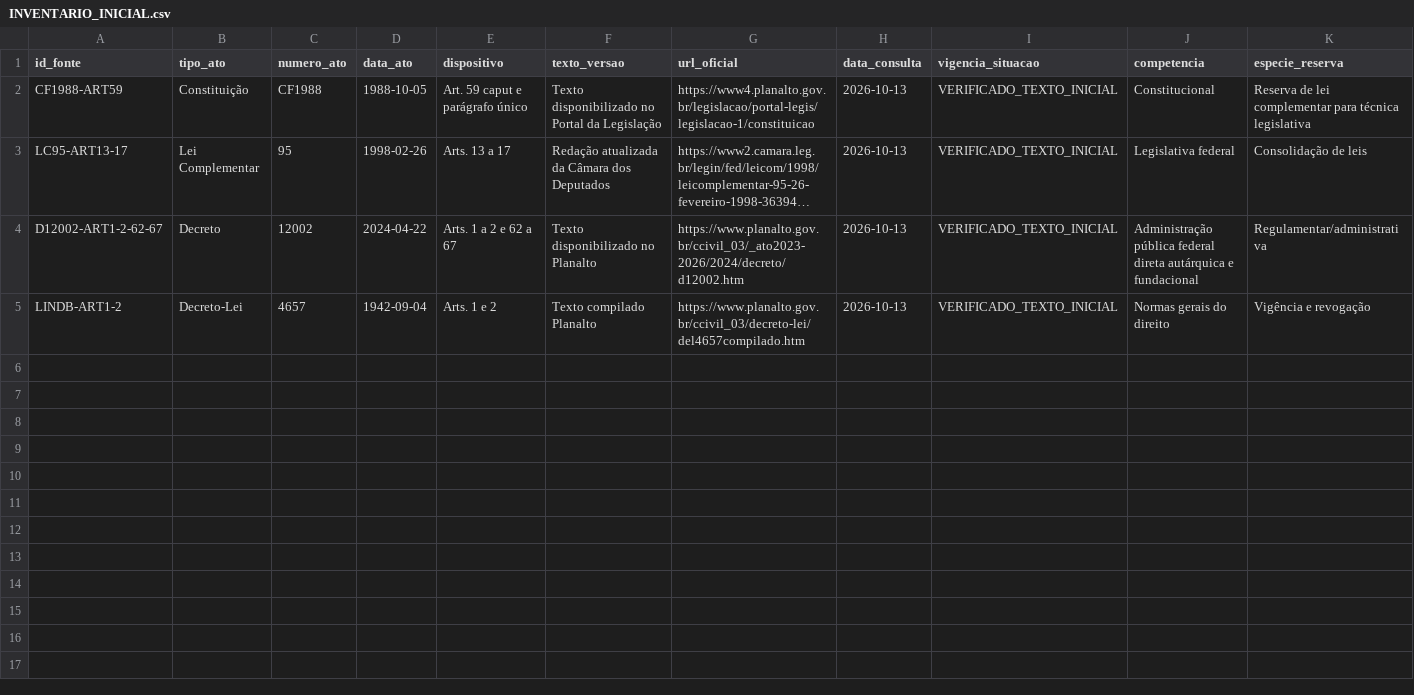
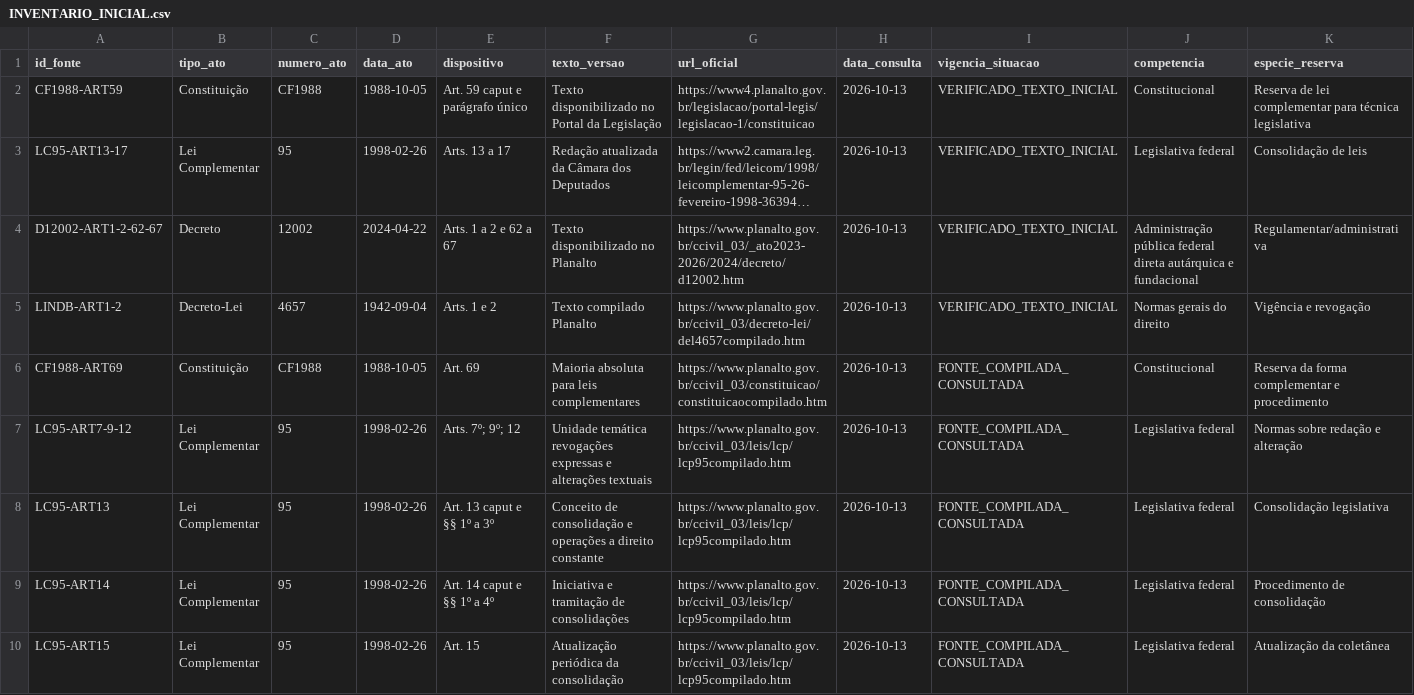
Before and after one commit to raphaelpetta/codigo-legislacao-federal, a CSV file: modulos/T01/M04/INVENTARIO_INICIAL.csv, drawn as a sheet; only a part is shown; long unchanged cells end in …; rows hold the shown columns only; the diff covers the shown part only; the diff names each change by its address in the sheet, - before the commit and + after, or states it on an @@ line.

```diff
--- a/modulos/T01/M04/INVENTARIO_INICIAL.csv
+++ b/modulos/T01/M04/INVENTARIO_INICIAL.csv
+row 6: CF1988-ART69 | Constituição | CF1988 | 1988-10-05 | Art. 69 | Maioria absoluta para leis complementares | https://www.planalto.gov.br/ccivil_03/constituicao/constituicaocompilado.htm | 2026-10-13 | FONTE_COMPILADA_CONSULTADA | Constitucional | Reserva da forma complementar e procedimento
+row 7: LC95-ART7-9-12 | Lei Complementar | 95 | 1998-02-26 | Arts. 7º; 9º; 12 | Unidade temática revogações expressas e alterações textuais | https://www.planalto.gov.br/ccivil_03/leis/lcp/lcp95compilado.htm | 2026-10-13 | FONTE_COMPILADA_CONSULTADA | Legislativa federal | Normas sobre redação e alteração
+row 8: LC95-ART13 | Lei Complementar | 95 | 1998-02-26 | Art. 13 caput e §§ 1º a 3º | Conceito de consolidação e operações a direito constante | https://www.planalto.gov.br/ccivil_03/leis/lcp/lcp95compilado.htm | 2026-10-13 | FONTE_COMPILADA_CONSULTADA | Legislativa federal | Consolidação legislativa
+row 9: LC95-ART14 | Lei Complementar | 95 | 1998-02-26 | Art. 14 caput e §§ 1º a 4º | Iniciativa e tramitação de consolidações | https://www.planalto.gov.br/ccivil_03/leis/lcp/lcp95compilado.htm | 2026-10-13 | FONTE_COMPILADA_CONSULTADA | Legislativa federal | Procedimento de consolidação
+row 10: LC95-ART15 | Lei Complementar | 95 | 1998-02-26 | Art. 15 | Atualização periódica da consolidação | https://www.planalto.gov.br/ccivil_03/leis/lcp/lcp95compilado.htm | 2026-10-13 | FONTE_COMPILADA_CONSULTADA | Legislativa federal | Atualização da coletânea
```
Also changed, not shown: 4 added rows elsewhere in this file.
